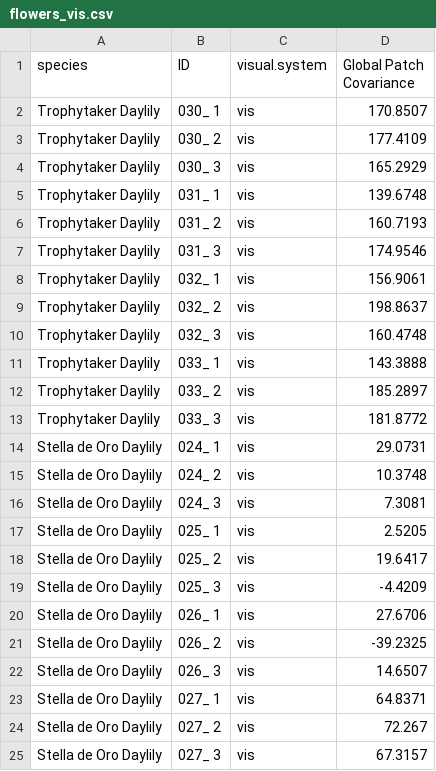
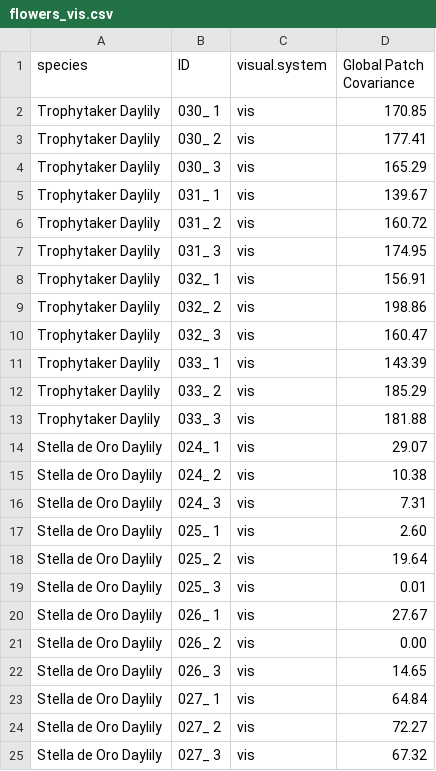
Before and after one commit to vedantgattani/DEWPAT, a CSV file: DEWPAT_manuscript_examples/DEWPAT manuscript examples R files and code/flowers_vis.csv, drawn as a sheet.

```diff
--- a/DEWPAT_manuscript_examples/DEWPAT manuscript examples R files and code/flowers_vis.csv
+++ b/DEWPAT_manuscript_examples/DEWPAT manuscript examples R files and code/flowers_vis.csv
@@ -1,25 +1,25 @@
 species,ID,visual.system,Global Patch Covariance
-Trophytaker Daylily,030_ 1,vis,170.8507
-Trophytaker Daylily,030_ 2,vis,177.4109
-Trophytaker Daylily,030_ 3,vis,165.2929
-Trophytaker Daylily,031_ 1,vis,139.6748
-Trophytaker Daylily,031_ 2,vis,160.7193
-Trophytaker Daylily,031_ 3,vis,174.9546
-Trophytaker Daylily,032_ 1,vis,156.9061
-Trophytaker Daylily,032_ 2,vis,198.8637
-Trophytaker Daylily,032_ 3,vis,160.4748
-Trophytaker Daylily,033_ 1,vis,143.3888
-Trophytaker Daylily,033_ 2,vis,185.2897
-Trophytaker Daylily,033_ 3,vis,181.8772
-Stella de Oro Daylily,024_ 1,vis,29.0731
-Stella de Oro Daylily,024_ 2,vis,10.3748
-Stella de Oro Daylily,024_ 3,vis,7.3081
-Stella de Oro Daylily,025_ 1,vis,2.5205
-Stella de Oro Daylily,025_ 2,vis,19.6417
-Stella de Oro Daylily,025_ 3,vis,-4.4209
-Stella de Oro Daylily,026_ 1,vis,27.6706
-Stella de Oro Daylily,026_ 2,vis,-39.2325
-Stella de Oro Daylily,026_ 3,vis,14.6507
-Stella de Oro Daylily,027_ 1,vis,64.8371
-Stella de Oro Daylily,027_ 2,vis,72.267
-Stella de Oro Daylily,027_ 3,vis,67.3157
+Trophytaker Daylily,030_ 1,vis,170.85
+Trophytaker Daylily,030_ 2,vis,177.41
+Trophytaker Daylily,030_ 3,vis,165.29
+Trophytaker Daylily,031_ 1,vis,139.67
+Trophytaker Daylily,031_ 2,vis,160.72
+Trophytaker Daylily,031_ 3,vis,174.95
+Trophytaker Daylily,032_ 1,vis,156.91
+Trophytaker Daylily,032_ 2,vis,198.86
+Trophytaker Daylily,032_ 3,vis,160.47
+Trophytaker Daylily,033_ 1,vis,143.39
+Trophytaker Daylily,033_ 2,vis,185.29
+Trophytaker Daylily,033_ 3,vis,181.88
+Stella de Oro Daylily,024_ 1,vis,29.07
+Stella de Oro Daylily,024_ 2,vis,10.38
+Stella de Oro Daylily,024_ 3,vis,7.31
+Stella de Oro Daylily,025_ 1,vis,2.60
+Stella de Oro Daylily,025_ 2,vis,19.64
+Stella de Oro Daylily,025_ 3,vis,0.01
+Stella de Oro Daylily,026_ 1,vis,27.67
+Stella de Oro Daylily,026_ 2,vis,0.00
+Stella de Oro Daylily,026_ 3,vis,14.65
+Stella de Oro Daylily,027_ 1,vis,64.84
+Stella de Oro Daylily,027_ 2,vis,72.27
+Stella de Oro Daylily,027_ 3,vis,67.32
```
Also changed, not shown: DEWPAT_manuscript_examples/DEWPAT manuscript examples R files and code/flowers_bee.csv, 1 other file.
